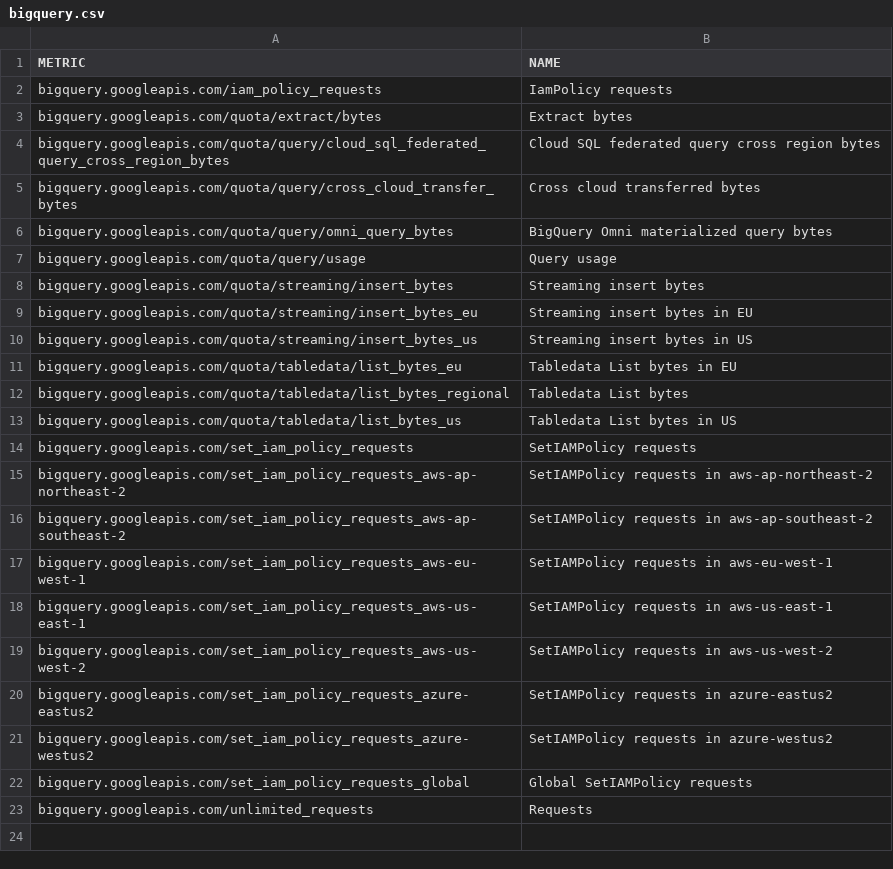
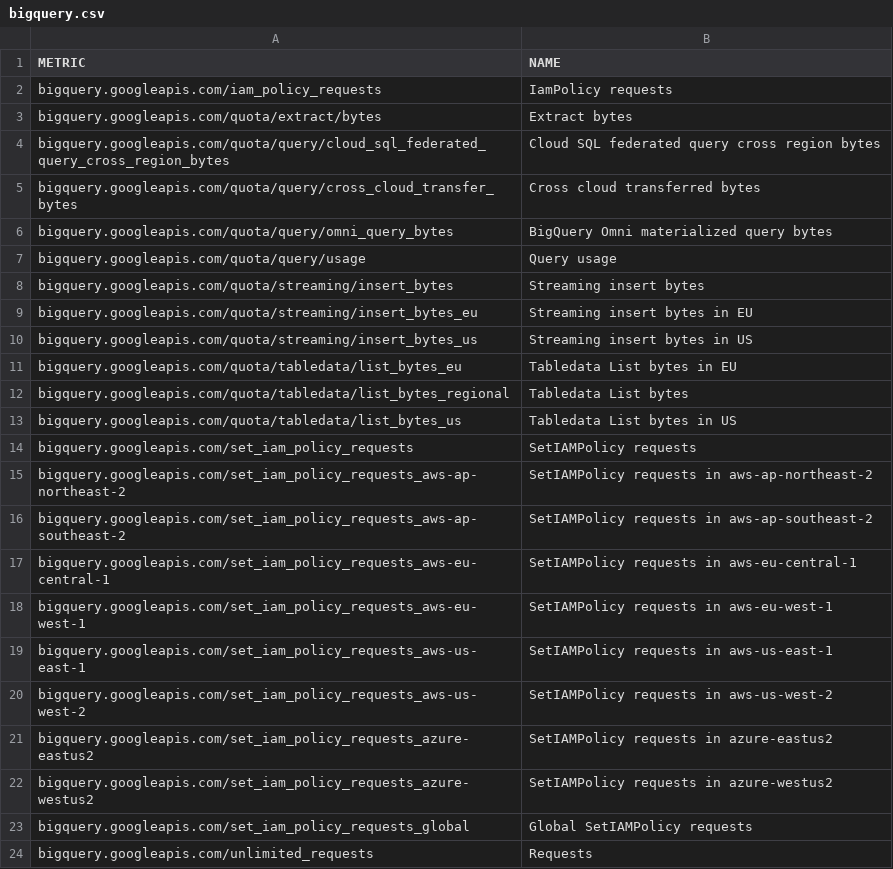
Before and after one commit to Cyclenerd/terraform-google-quota-limits, a CSV file: tools/bigquery.csv, drawn as a sheet.

```diff
--- a/tools/bigquery.csv
+++ b/tools/bigquery.csv
@@ -16,2 +16,3 @@ bigquery.googleapis.com/set_iam_policy_requests_aws-ap-northeast-2,SetIAMPolicy
 bigquery.googleapis.com/set_iam_policy_requests_aws-ap-southeast-2,SetIAMPolicy requests in aws-ap-southeast-2
+bigquery.googleapis.com/set_iam_policy_requests_aws-eu-central-1,SetIAMPolicy requests in aws-eu-central-1
 bigquery.googleapis.com/set_iam_policy_requests_aws-eu-west-1,SetIAMPolicy requests in aws-eu-west-1
```
Also changed, not shown: tools/compute.csv.
